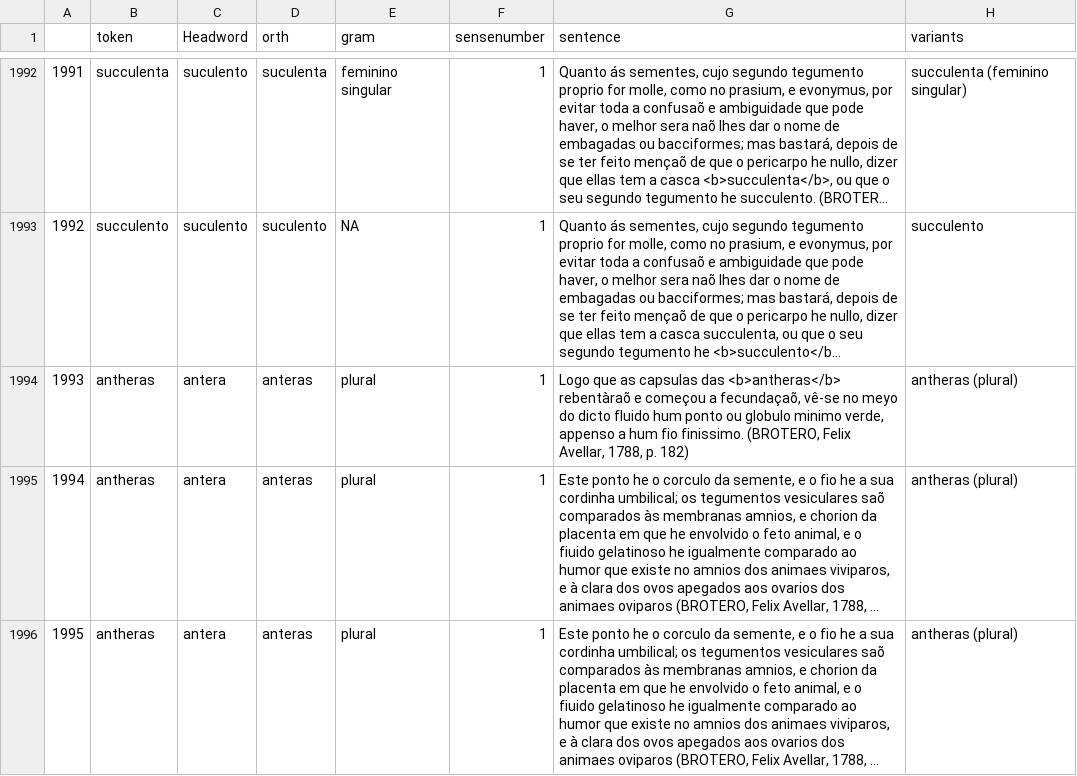
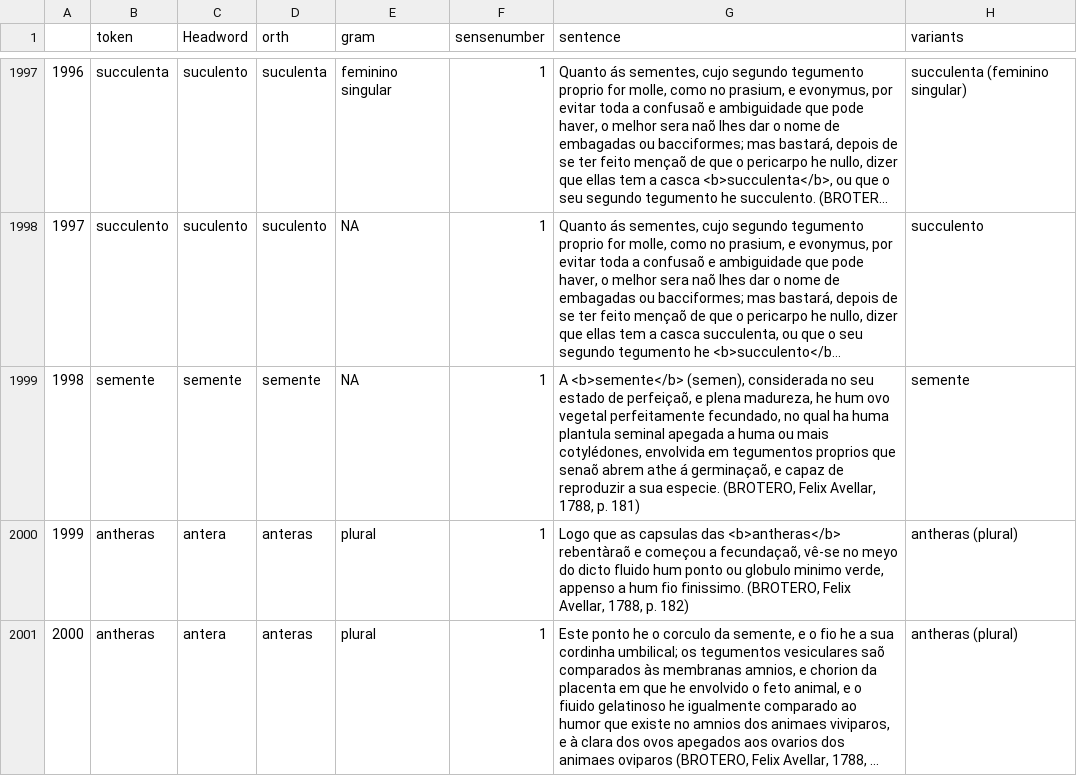
Before and after one commit to brunomaroneze/dicbio, a CSV file: data/DataframePrincipal.csv, drawn as a sheet; only a part is shown, gaps mark what is left out; the shorter side is filled out with more unchanged rows; long unchanged cells end in …; the diff covers the shown part only; the diff names each change by its address in the sheet, - before the commit and + after, or states it on an @@ line.

Commit message:
Inclusão de "semente"

```diff
--- a/data/DataframePrincipal.csv
+++ b/data/DataframePrincipal.csv
@@ column A renumbered from row 83 down @@
+row 1999: 1998 | semente | semente | semente | NA | 1 | A <b>semente</b> (semen), considerada no seu estado de perfeiçaõ, e plena madureza, he hum ovo vegetal perfeitamente fecundado, no qual ha huma plantula seminal apegada a huma ou mais cotylédones, envolvida em tegumentos proprios que senaõ abrem athe á germinaçaõ, e capaz de reproduzir a sua especie. (BROTERO, Felix Avellar, 1788, p. 181) | semente
```
Also changed, not shown: 5 added rows elsewhere in this file, data/DadosDoDicionario.csv, 2 other files.
